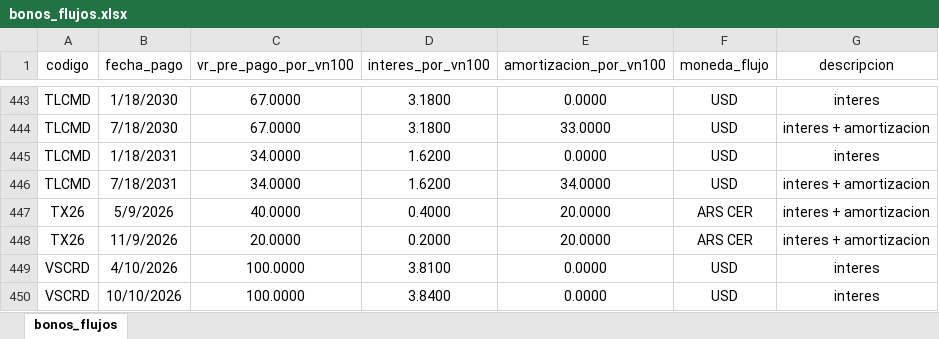
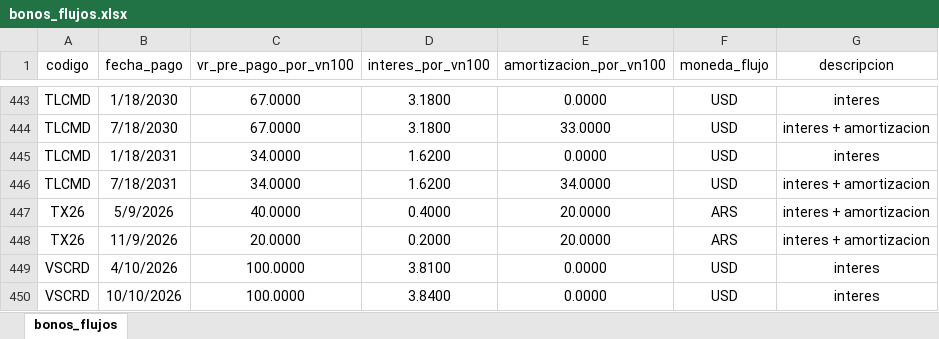
Before and after one commit to tomper95/SPR-BS, an Excel workbook: data/bonos_flujos.xlsx, sheet bonos_flujos, drawn as a sheet; only a part is shown, gaps mark what is left out; values as stored, in another font and other column widths than the file's, no borders; the diff names each change by its address in the sheet, - before the commit and + after, or states it on an @@ line.

```diff
--- a/data/bonos_flujos.xlsx (sheet bonos_flujos)
+++ b/data/bonos_flujos.xlsx (sheet bonos_flujos)
-F447:F448 (moneda_flujo): ARS CER
+F447:F448 (moneda_flujo): ARS
```
Also changed, not shown: data/SPR_BS_master.xlsx, 4 other files.
